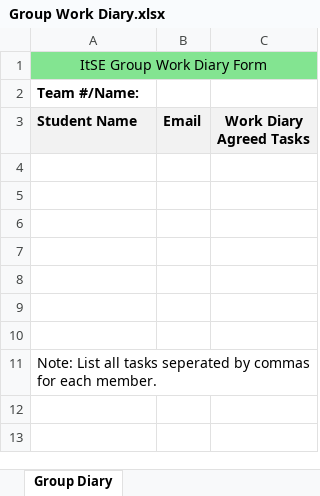
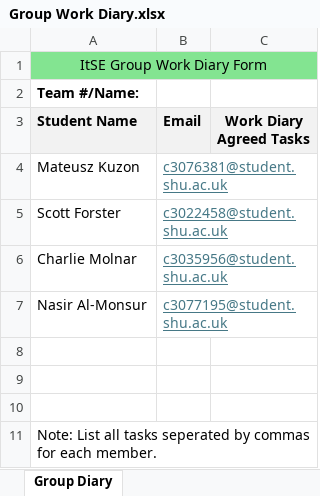
Before and after one commit to ScottForster400/Inventory-Managment-System, an Excel workbook: docs/Group Work Diary.xlsx, sheet Group Diary, drawn as a sheet; values as stored, in another font and other column widths than the file's, no borders; the diff names each change by its address in the sheet, - before the commit and + after, or states it on an @@ line.

Commit message:
Add files via upload

```diff
--- a/docs/Group Work Diary.xlsx (sheet Group Diary)
+++ b/docs/Group Work Diary.xlsx (sheet Group Diary)
-row 4: (empty)
+row 4: Mateusz Kuzon | c3076381@student.shu.ac.uk
-row 5: (empty)
+row 5: Scott Forster | c3022458@student.shu.ac.uk
-row 6: (empty)
+row 6: Charlie Molnar | c3035956@student.shu.ac.uk
-row 7: (empty)
+row 7: Nasir Al-Monsur | c3077195@student.shu.ac.uk
```
